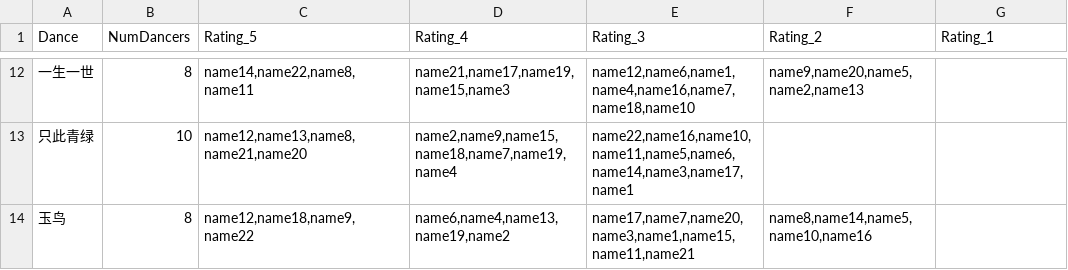
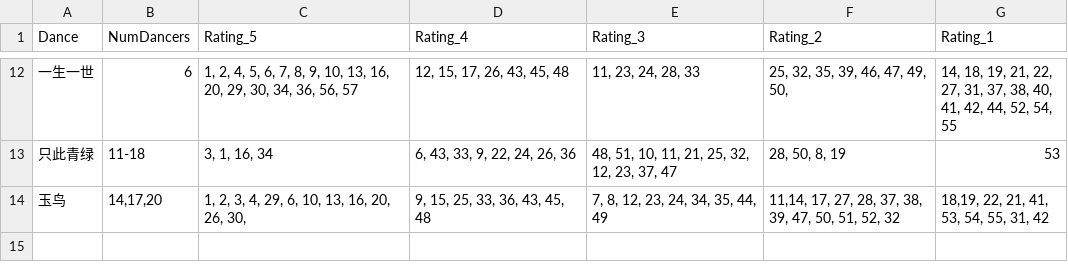
Before and after one commit to clarice-wang/pcdc, a CSV file: choreographer_preferences.csv, drawn as a sheet; only a part is shown, gaps mark what is left out; the diff covers the shown part only.

```diff
--- a/choreographer_preferences.csv
+++ b/choreographer_preferences.csv
@@ -12,3 +12,3 @@ Dance,NumDancers,Rating_5,Rating_4,Rating_3,Rating_2,Rating_1
-一生一世,8,"name14,name22,name8,name11","name21,name17,name19,name15,name3","name12,name6,name1,name4,name16,name7,name18,name10","name9,name20,name5,name2,name13",
-只此青绿,10,"name12,name13,name8,name21,name20","name2,name9,name15,name18,name7,name19,name4","name22,name16,name10,name11,name5,name6,name14,name3,name17,name1",,
-玉鸟,8,"name12,name18,name9,name22","name6,name4,name13,name19,name2","name17,name7,name20,name3,name1,name15,name11,name21","name8,name14,name5,name10,name16",
+一生一世,6,"1, 2, 4, 5, 6, 7, 8, 9, 10, 13, 16, 20, 29, 30, 34, 36, 56, 57","12, 15, 17, 26, 43, 45, 48","11, 23, 24, 28, 33","25, 32, 35, 39, 46, 47, 49, 50, ","14, 18, 19, 21, 22, 27, 31, 37, 38, 40, 41, 42, 44, 52, 54, 55 "
+只此青绿,11-18,"3, 1, 16, 34","6, 43, 33, 9, 22, 24, 26, 36","48, 51, 10, 11, 21, 25, 32, 12, 23, 37, 47","28, 50, 8, 19",53
+玉鸟,"14,17,20","1, 2, 3, 4, 29, 6, 10, 13, 16, 20, 26, 30, ","9, 15, 25, 33, 36, 43, 45, 48","7, 8, 12, 23, 24, 34, 35, 44, 49","11,14, 17, 27, 28, 37, 38, 39, 47, 50, 51, 52, 32","18,19, 22, 21, 41, 53, 54, 55, 31, 42"
```
Also changed, not shown: 58 edited cells elsewhere in this file, dance_assignments.csv, show_order.csv, 5 other files.
